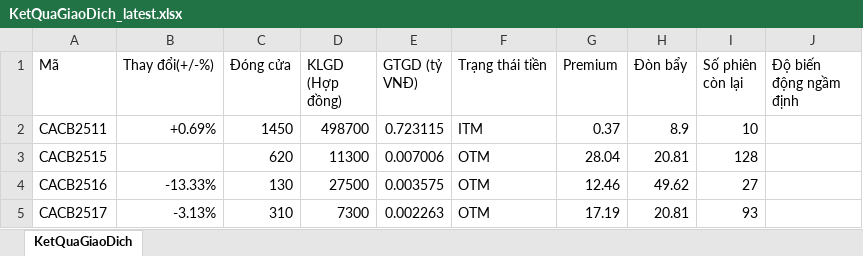
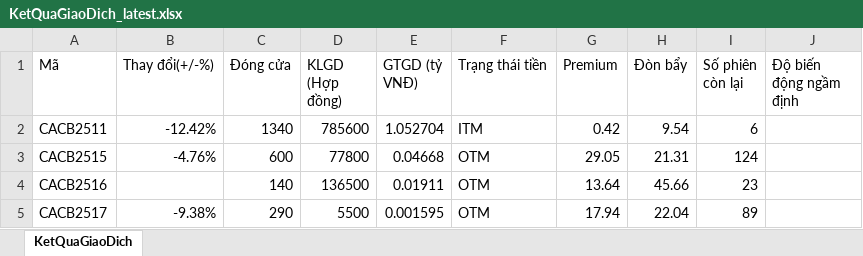
Before and after one commit to FTU-kudo/Vietstock_CW_bot, an Excel workbook: docs/downloads/KetQuaGiaoDich_latest.xlsx, sheet KetQuaGiaoDich, drawn as a sheet; only a part is shown; values as stored, in another font and other column widths than the file's, no cell formats; the diff covers the shown part only; the diff names each change by its address in the sheet, - before the commit and + after, or states it on an @@ line.

```diff
--- a/docs/downloads/KetQuaGiaoDich_latest.xlsx (sheet KetQuaGiaoDich)
+++ b/docs/downloads/KetQuaGiaoDich_latest.xlsx (sheet KetQuaGiaoDich)
-B2 (Thay đổi(+/-%)): +0.69%
+B2 (Thay đổi(+/-%)): -12.42%
-C2 (Đóng cửa): 1450
+C2 (Đóng cửa): 1340
-D2 (KLGD (Hợp đồng)): 498700
+D2 (KLGD (Hợp đồng)): 785600
-E2 (GTGD (tỷ VNĐ)): 0.723115
+E2 (GTGD (tỷ VNĐ)): 1.052704
-G2 (Premium): 0.37
+G2 (Premium): 0.42
-H2 (Đòn bẩy): 8.9
+H2 (Đòn bẩy): 9.54
-I2 (Số phiên còn lại): 10
+I2 (Số phiên còn lại): 6
-B3 (Thay đổi(+/-%)): (empty)
+B3 (Thay đổi(+/-%)): -4.76%
-C3 (Đóng cửa): 620
+C3 (Đóng cửa): 600
-D3 (KLGD (Hợp đồng)): 11300
+D3 (KLGD (Hợp đồng)): 77800
-E3 (GTGD (tỷ VNĐ)): 0.007006
+E3 (GTGD (tỷ VNĐ)): 0.04668
-G3 (Premium): 28.04
+G3 (Premium): 29.05
-H3 (Đòn bẩy): 20.81
+H3 (Đòn bẩy): 21.31
-I3 (Số phiên còn lại): 128
+I3 (Số phiên còn lại): 124
-B4 (Thay đổi(+/-%)): -13.33%
+B4 (Thay đổi(+/-%)): (empty)
-C4 (Đóng cửa): 130
+C4 (Đóng cửa): 140
-D4 (KLGD (Hợp đồng)): 27500
+D4 (KLGD (Hợp đồng)): 136500
-E4 (GTGD (tỷ VNĐ)): 0.003575
+E4 (GTGD (tỷ VNĐ)): 0.01911
-G4 (Premium): 12.46
+G4 (Premium): 13.64
-H4 (Đòn bẩy): 49.62
+H4 (Đòn bẩy): 45.66
-I4 (Số phiên còn lại): 27
+I4 (Số phiên còn lại): 23
-B5 (Thay đổi(+/-%)): -3.13%
+B5 (Thay đổi(+/-%)): -9.38%
-C5 (Đóng cửa): 310
+C5 (Đóng cửa): 290
-D5 (KLGD (Hợp đồng)): 7300
+D5 (KLGD (Hợp đồng)): 5500
-E5 (GTGD (tỷ VNĐ)): 0.002263
+E5 (GTGD (tỷ VNĐ)): 0.001595
-G5 (Premium): 17.19
+G5 (Premium): 17.94
-H5 (Đòn bẩy): 20.81
+H5 (Đòn bẩy): 22.04
-I5 (Số phiên còn lại): 93
+I5 (Số phiên còn lại): 89
```
Also changed, not shown: 1931 edited cells elsewhere in this sheet, cell formats, docs/downloads/ThongTinChungQuyen_latest.xlsx, 2 other files.
